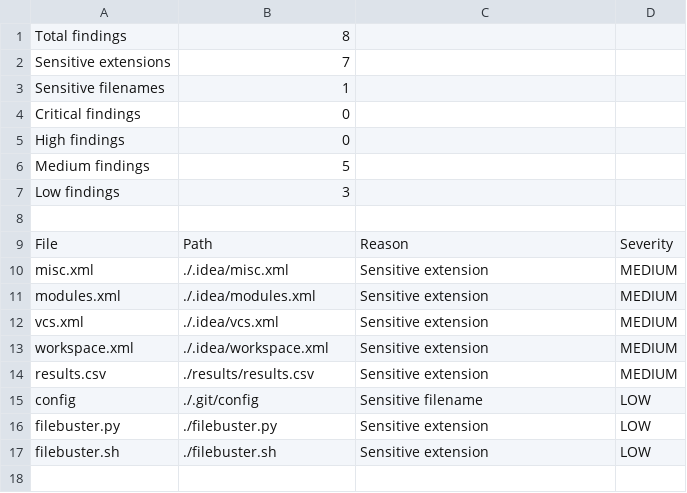
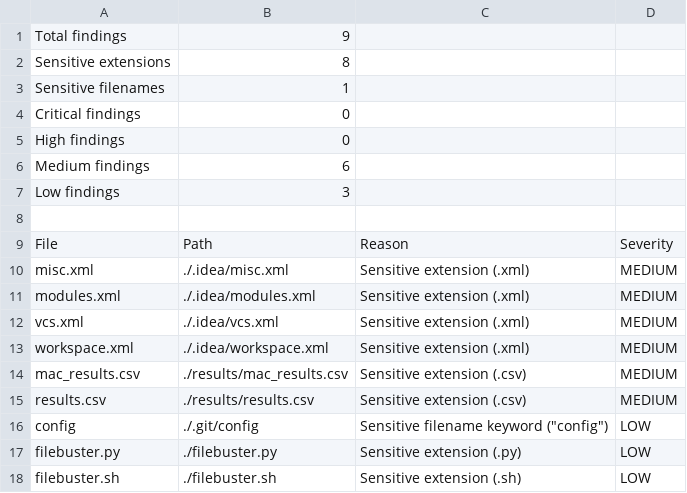
Before and after one commit to pitowalosian/NSSECU2_HACKING-TOOL, a CSV file: results/mac_results.csv, drawn as a sheet.

Commit message:
- Improved reason output (to include file type/keyword)

```diff
--- a/results/mac_results.csv
+++ b/results/mac_results.csv
@@ -1,3 +1,3 @@
-Total findings,8
-Sensitive extensions,7
+Total findings,9
+Sensitive extensions,8
 Sensitive filenames,1
@@ -5,3 +5,3 @@ Critical findings,0
 High findings,0
-Medium findings,5
+Medium findings,6
 Low findings,3
@@ -9,9 +9,10 @@ Low findings,3
 File,Path,Reason,Severity
-misc.xml,./.idea/misc.xml,Sensitive extension,MEDIUM
-modules.xml,./.idea/modules.xml,Sensitive extension,MEDIUM
-vcs.xml,./.idea/vcs.xml,Sensitive extension,MEDIUM
-workspace.xml,./.idea/workspace.xml,Sensitive extension,MEDIUM
-results.csv,./results/results.csv,Sensitive extension,MEDIUM
-config,./.git/config,Sensitive filename,LOW
-filebuster.py,./filebuster.py,Sensitive extension,LOW
-filebuster.sh,./filebuster.sh,Sensitive extension,LOW
+misc.xml,./.idea/misc.xml,Sensitive extension (.xml),MEDIUM
+modules.xml,./.idea/modules.xml,Sensitive extension (.xml),MEDIUM
+vcs.xml,./.idea/vcs.xml,Sensitive extension (.xml),MEDIUM
+workspace.xml,./.idea/workspace.xml,Sensitive extension (.xml),MEDIUM
+mac_results.csv,./results/mac_results.csv,Sensitive extension (.csv),MEDIUM
+results.csv,./results/results.csv,Sensitive extension (.csv),MEDIUM
+config,./.git/config,"Sensitive filename keyword (""config"")",LOW
+filebuster.py,./filebuster.py,Sensitive extension (.py),LOW
+filebuster.sh,./filebuster.sh,Sensitive extension (.sh),LOW
```
Also changed, not shown: 1 other file.
